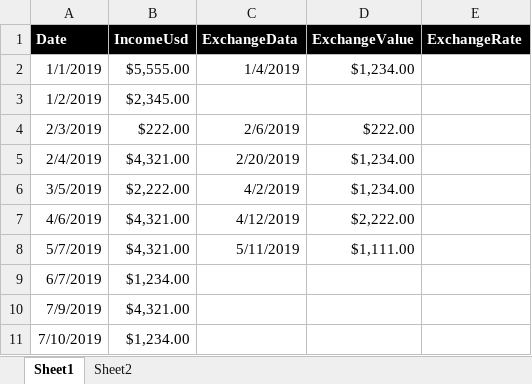
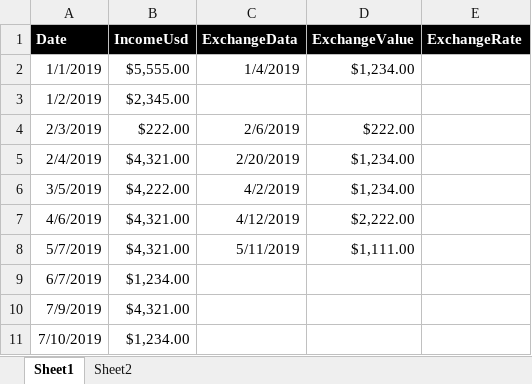
Before and after one commit to Raul-dev/IEAccountingUSDIncome, an Excel workbook: IncomeBook.xlsx, sheet Sheet1, drawn as a sheet; only a part is shown; values as stored, in another font and other column widths than the file's, no borders; table styles not drawn; the diff names each change by its address in the sheet, - before the commit and + after, or states it on an @@ line.

```diff
--- a/IncomeBook.xlsx (sheet Sheet1)
+++ b/IncomeBook.xlsx (sheet Sheet1)
-B6 (IncomeUsd): $2,222.00
+B6 (IncomeUsd): $4,222.00
```
Also changed, not shown: Declaration.xlsm, 1 other file.
